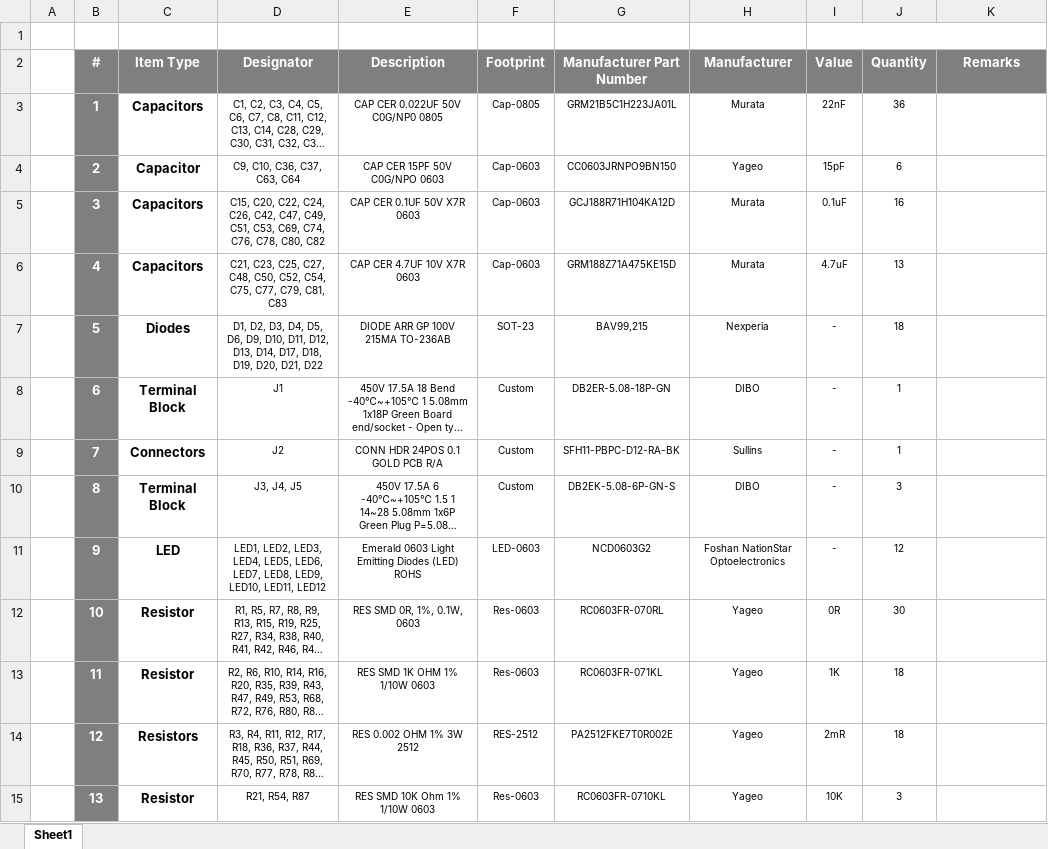
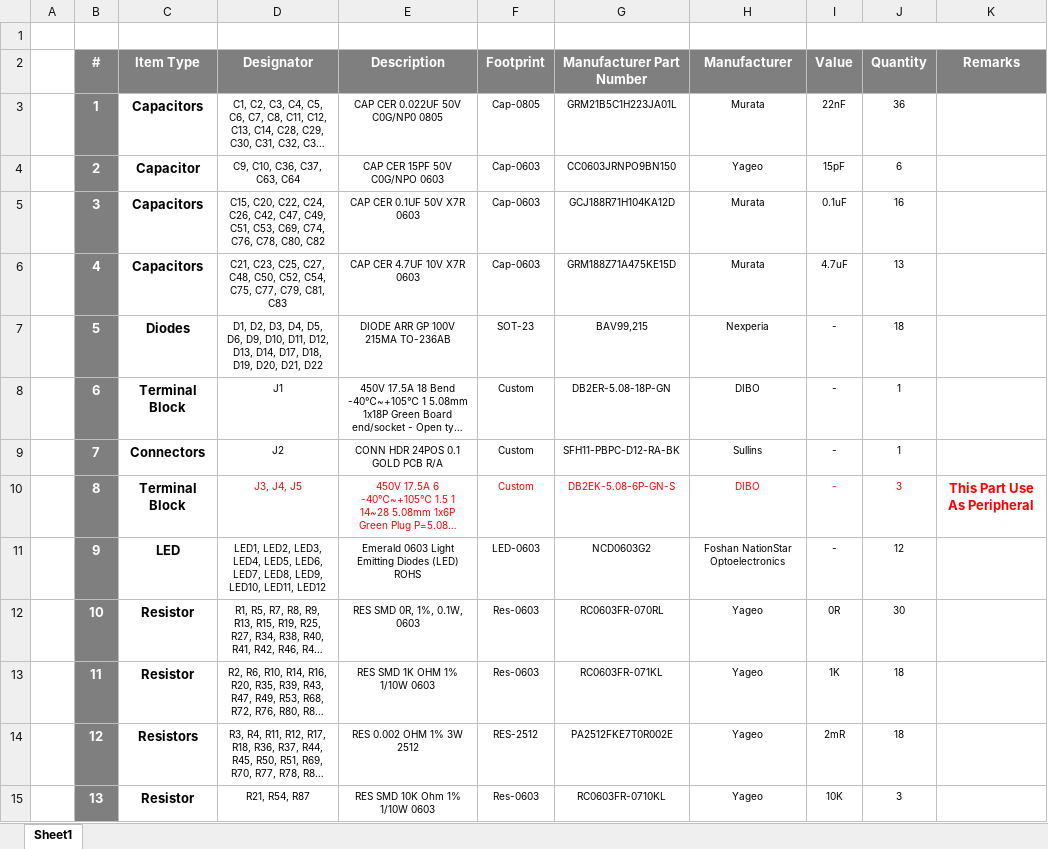
Before and after one commit to eSpark-Backup/nabilfesal-smartmeter-hw, an Excel workbook: Design-Files/OFP_CIM_v1.5/BOM/Client-BOM-OFP_CIM_v1.5.xlsx, sheet Sheet1, drawn as a sheet; only a part is shown; long unchanged cells end in …; values as stored, in another font and other column widths than the file's, no borders; the diff names each change by its address in the sheet, - before the commit and + after, or states it on an @@ line.

```diff
--- a/Design-Files/OFP_CIM_v1.5/BOM/Client-BOM-OFP_CIM_v1.5.xlsx (sheet Sheet1)
+++ b/Design-Files/OFP_CIM_v1.5/BOM/Client-BOM-OFP_CIM_v1.5.xlsx (sheet Sheet1)
-D10:J10 text colour: black
+D10:J10 text colour: #FF0000
-K10 (Remarks): (empty)
+K10 (Remarks): This Part Use As Peripheral
```
Also changed, not shown: Design-Files/OFP_MCM_v1.5/BOM/Client-BOM-OFP_MCM_v1.5.xlsx, Design-Files/OFP_SCM_v1.5/BOM/Client-BOM-OFP_SCM_v1.5.xlsx, 2 other files.
